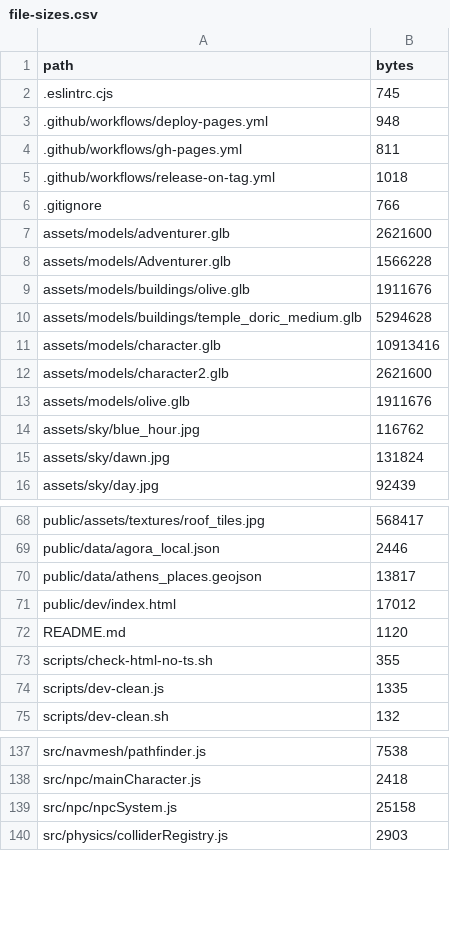
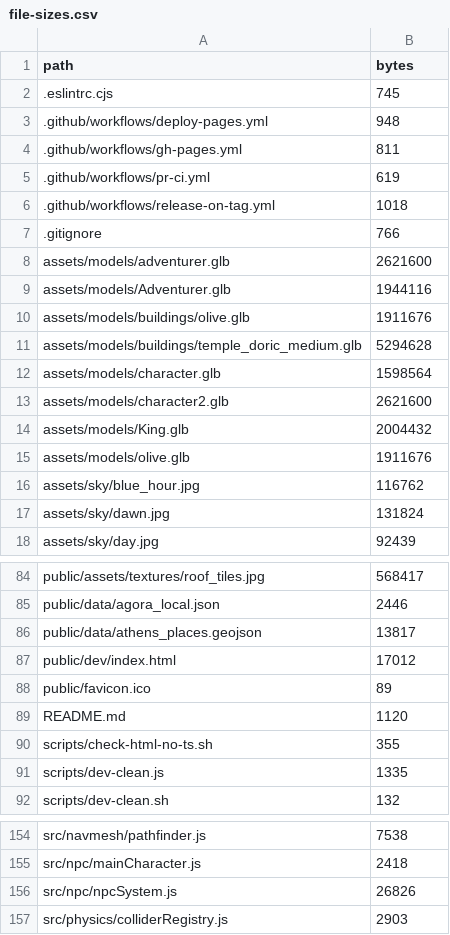
Before and after one commit to dmaher42/Athens, a CSV file: file-sizes.csv, drawn as a sheet; only a part is shown, gaps mark what is left out; the diff covers the shown part only.

```diff
--- a/file-sizes.csv
+++ b/file-sizes.csv
@@ -4,2 +4,3 @@ path,bytes
 .github/workflows/gh-pages.yml,811
+.github/workflows/pr-ci.yml,619
 .github/workflows/release-on-tag.yml,1018
@@ -7,7 +8,8 @@ path,bytes
 assets/models/adventurer.glb,2621600
-assets/models/Adventurer.glb,1566228
+assets/models/Adventurer.glb,1944116
 assets/models/buildings/olive.glb,1911676
 assets/models/buildings/temple_doric_medium.glb,5294628
-assets/models/character.glb,10913416
+assets/models/character.glb,1598564
 assets/models/character2.glb,2621600
+assets/models/King.glb,2004432
 assets/models/olive.glb,1911676
@@ -71,2 +87,3 @@ public/data/athens_places.geojson,13817
 public/dev/index.html,17012
+public/favicon.ico,89
 README.md,1120
@@ -138,3 +155,3 @@ src/navmesh/pathfinder.js,7538
 src/npc/mainCharacter.js,2418
-src/npc/npcSystem.js,25158
+src/npc/npcSystem.js,26826
 src/physics/colliderRegistry.js,2903
```
Also changed, not shown: 16 added rows, 2 removed rows and 5 edited cells elsewhere in this file, 2 other files.
